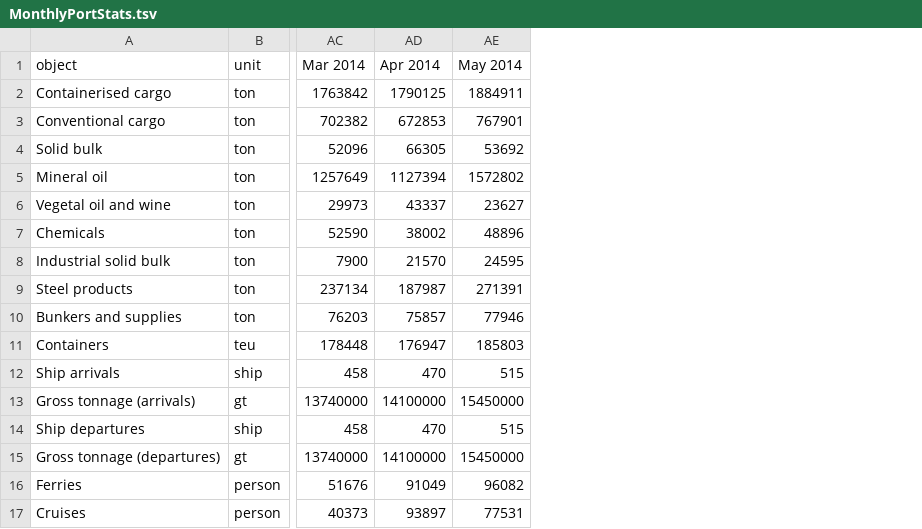
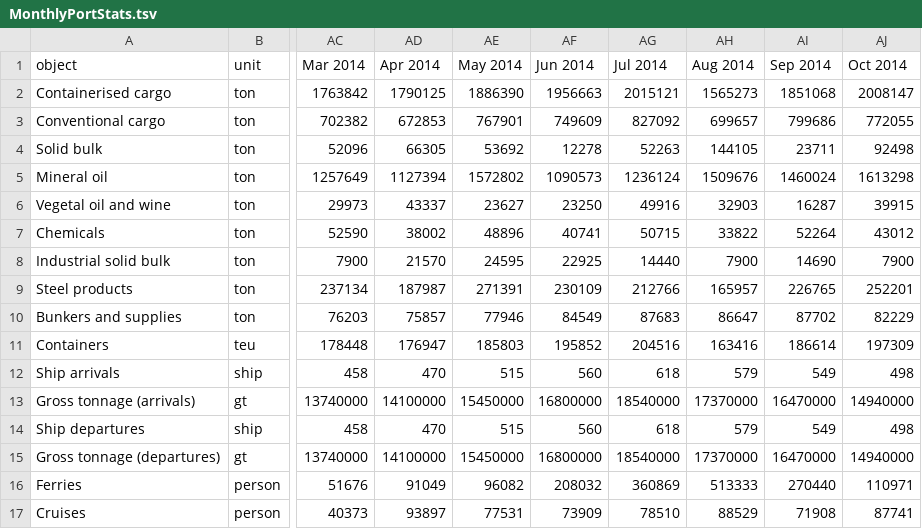
Before and after one commit to sabas/GenoaPortStats, a TSV file: portTraffic/data/MonthlyPortStats.tsv, drawn as a sheet; only a part is shown, gaps mark what is left out; the diff names each change by its address in the sheet, - before the commit and + after, or states it on an @@ line.

```diff
--- a/portTraffic/data/MonthlyPortStats.tsv
+++ b/portTraffic/data/MonthlyPortStats.tsv
+column AF (Jun 2014), rows 2-17: 1956663 | 749609 | 12278 | 1090573 | 23250 | 40741 | 22925 | 230109 | 84549 | 195852 | 560 | 16800000 | 560 | 16800000 | 208032 | 73909
+column AG (Jul 2014), rows 2-17: 2015121 | 827092 | 52263 | 1236124 | 49916 | 50715 | 14440 | 212766 | 87683 | 204516 | 618 | 18540000 | 618 | 18540000 | 360869 | 78510
+column AH (Aug 2014), rows 2-17: 1565273 | 699657 | 144105 | 1509676 | 32903 | 33822 | 7900 | 165957 | 86647 | 163416 | 579 | 17370000 | 579 | 17370000 | 513333 | 88529
+column AI (Sep 2014), rows 2-17: 1851068 | 799686 | 23711 | 1460024 | 16287 | 52264 | 14690 | 226765 | 87702 | 186614 | 549 | 16470000 | 549 | 16470000 | 270440 | 71908
+column AJ (Oct 2014), rows 2-17: 2008147 | 772055 | 92498 | 1613298 | 39915 | 43012 | 7900 | 252201 | 82229 | 197309 | 498 | 14940000 | 498 | 14940000 | 110971 | 87741
-AE2 (May 2014): 1884911
+AE2 (May 2014): 1886390
```
Also changed, not shown: common/locode_coordinates.tsv, globalTraffic/2011/data/gc_globalTraffic_2011_loading.tsv, 17 other files.
